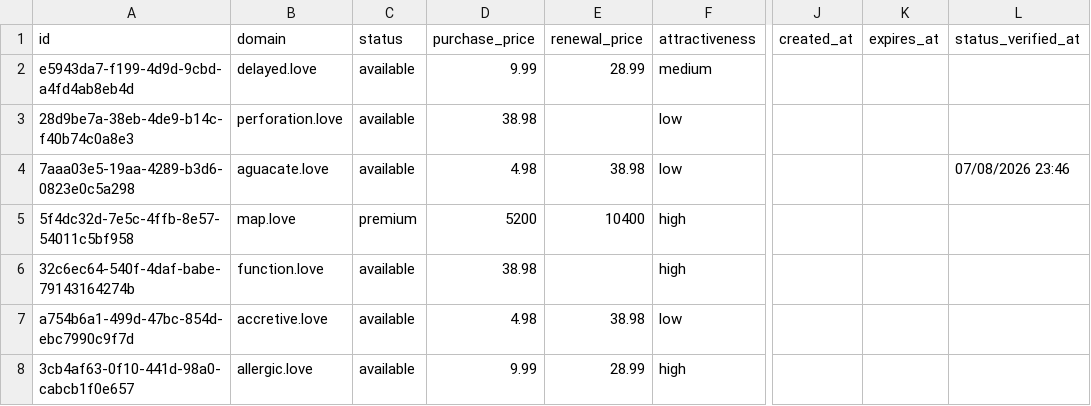
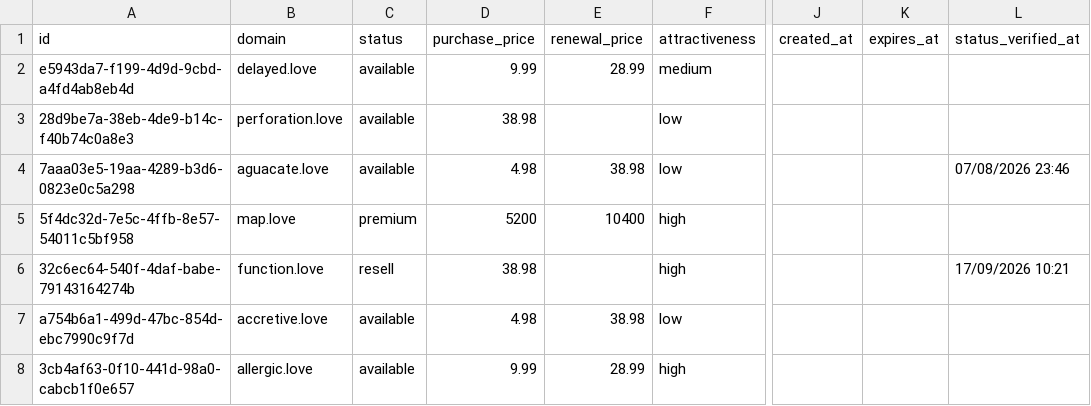
Before and after one commit to UniqueDomains/love-oneword-domains, a CSV file: love.csv, drawn as a sheet; only a part is shown, gaps mark what is left out; the diff names each change by its address in the sheet, - before the commit and + after, or states it on an @@ line.

Commit message:
Domains update

```diff
--- a/love.csv
+++ b/love.csv
-C6 (status): available
+C6 (status): resell
-L6 (status_verified_at): (empty)
+L6 (status_verified_at): 17/09/2026 10:21
```
Also changed, not shown: 4 other files.
